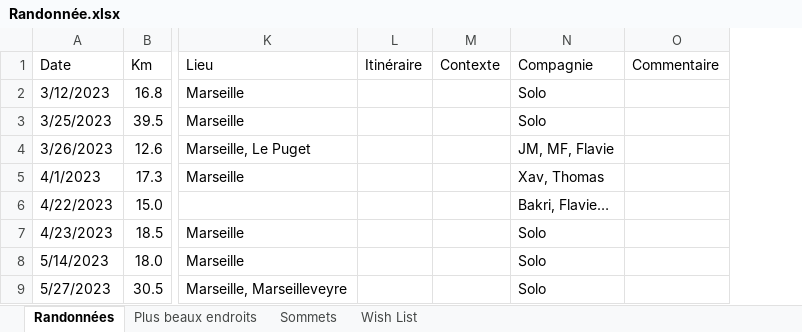
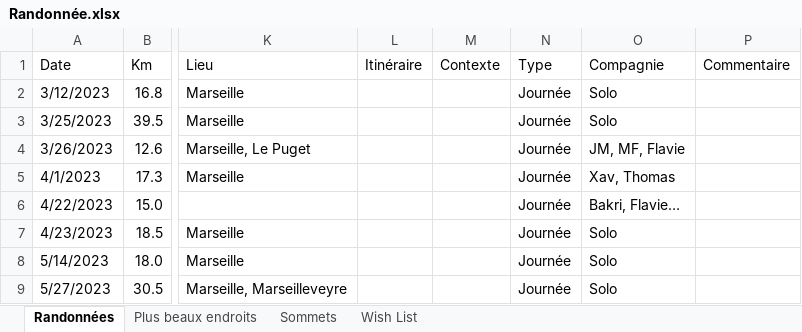
Before and after one commit to HugoMrth/hikeR, an Excel workbook: data/Randonnée.xlsx, sheet Randonnées, drawn as a sheet; only a part is shown, gaps mark what is left out; values as stored, in another font and other column widths than the file's, no cell formats; the diff names each change by its address in the sheet, - before the commit and + after, or states it on an @@ line.

Commit message:
Add files via upload

```diff
--- a/data/Randonnée.xlsx (sheet Randonnées)
+++ b/data/Randonnée.xlsx (sheet Randonnées)
+column N (Type), rows 2-9: all Journée
```
Also changed, not shown: cell formats.
